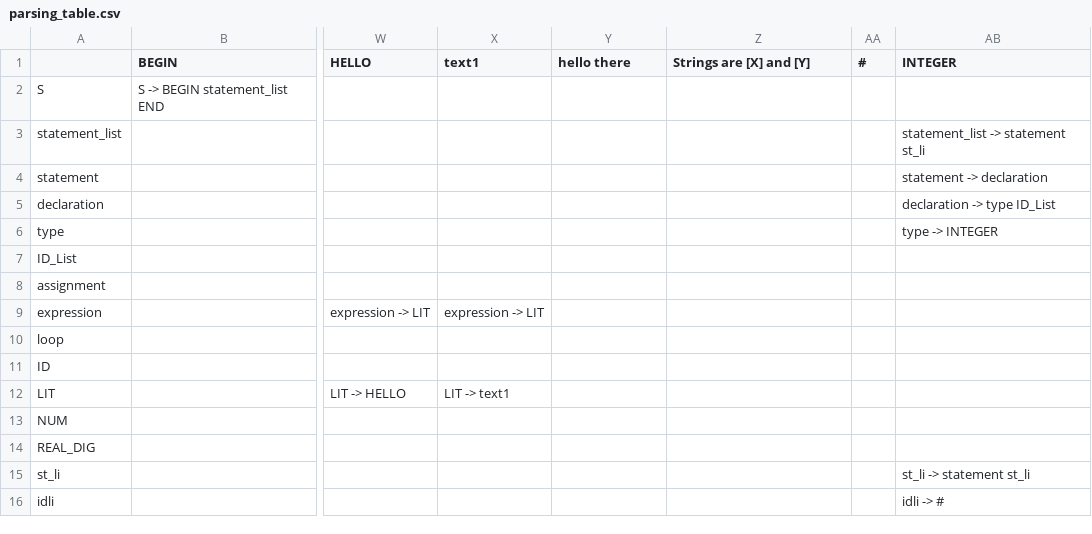
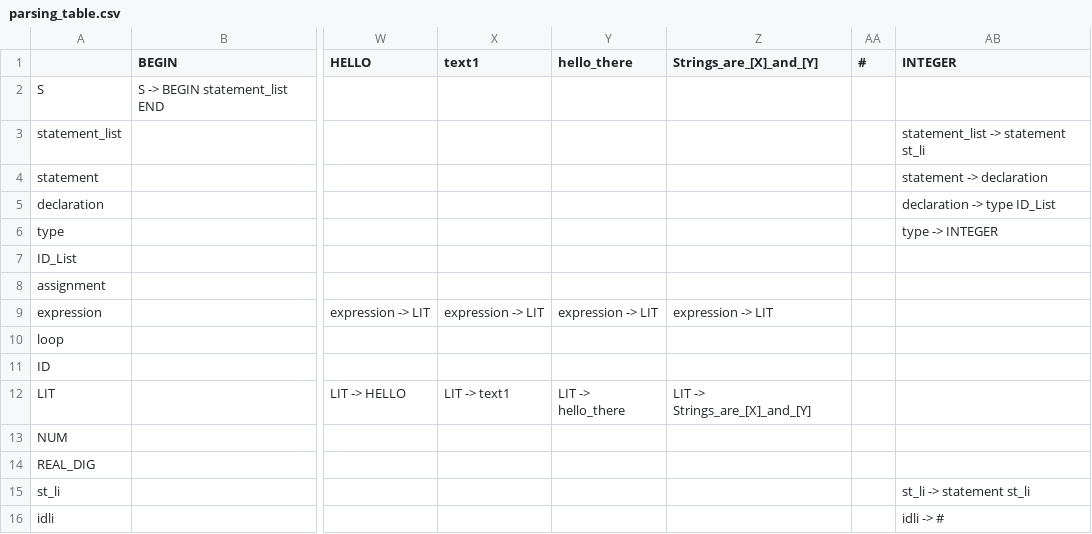
Before and after one commit to Adithya11811/Compiler-Project, a CSV file: parsing_table.csv, drawn as a sheet; only a part is shown, gaps mark what is left out; the diff names each change by its address in the sheet, - before the commit and + after, or states it on an @@ line.

```diff
--- a/parsing_table.csv
+++ b/parsing_table.csv
-Y1: hello there
+Y1: hello_there
-Z1: Strings are [X] and [Y]
+Z1: Strings_are_[X]_and_[Y]
-Y9 (hello_there): (empty)
+Y9 (hello_there): expression -> LIT
-Z9 (Strings_are_[X]_and_[Y]): (empty)
+Z9 (Strings_are_[X]_and_[Y]): expression -> LIT
-Y12 (hello_there): (empty)
+Y12 (hello_there): LIT -> hello_there
-Z12 (Strings_are_[X]_and_[Y]): (empty)
+Z12 (Strings_are_[X]_and_[Y]): LIT -> Strings_are_[X]_and_[Y]
```
Also changed, not shown: 2 other files.
